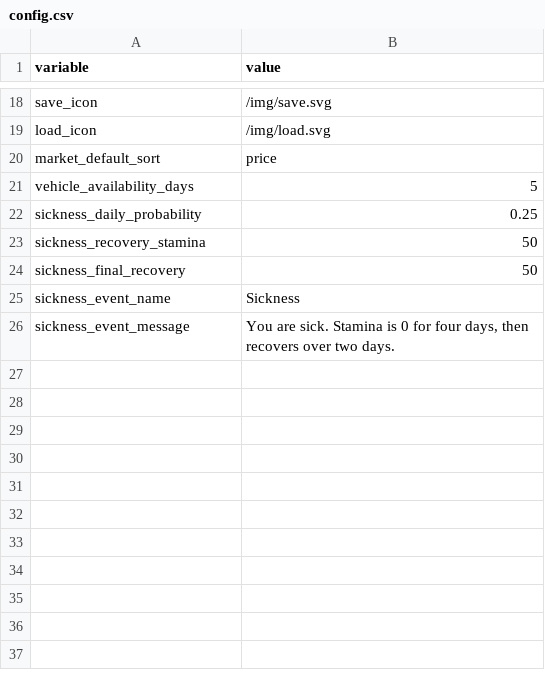
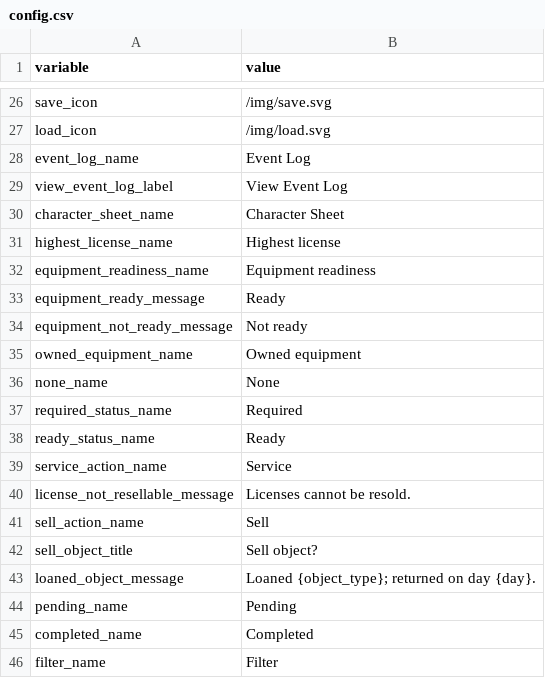
Before and after one commit to angelalonso/TTRPG-engine, a CSV file: dataset_tutorial/config.csv, drawn as a sheet; only a part is shown, gaps mark what is left out; the shorter side is filled out with more unchanged rows; the diff covers the shown part only.

```diff
--- a/dataset_tutorial/config.csv
+++ b/dataset_tutorial/config.csv
@@ -19 +27,20 @@ save_icon,/img/save.svg
 load_icon,/img/load.svg
+event_log_name,Event Log
+view_event_log_label,View Event Log
+character_sheet_name,Character Sheet
+highest_license_name,Highest license
+equipment_readiness_name,Equipment readiness
+equipment_ready_message,Ready
+equipment_not_ready_message,Not ready
+owned_equipment_name,Owned equipment
+none_name,None
+required_status_name,Required
+ready_status_name,Ready
+service_action_name,Service
+license_not_resellable_message,Licenses cannot be resold.
+sell_action_name,Sell
+sell_object_title,Sell object?
+loaned_object_message,Loaned {object_type}; returned on day {day}.
+pending_name,Pending
+completed_name,Completed
+filter_name,Filter
```
Also changed, not shown: 26 added rows and 1 edited cell elsewhere in this file, dataset/config.csv, dataset/events.csv, 34 other files.
